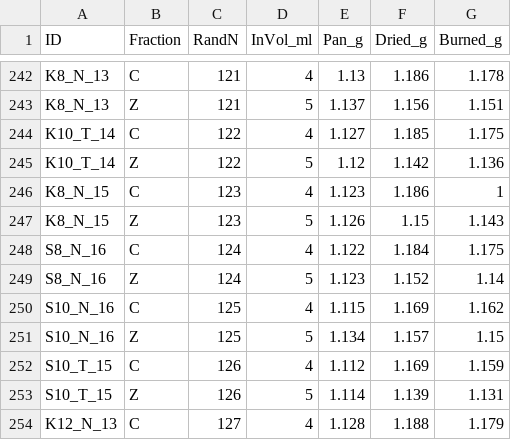
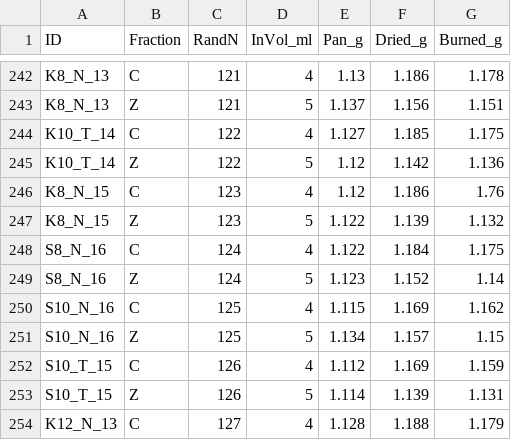
Before and after one commit to eelabfiu/Bonaire_memory, a CSV file: Data/Biomass.csv, drawn as a sheet; only a part is shown, gaps mark what is left out.

Commit message:
Corrected #123 biomass

```diff
--- a/Data/Biomass.csv
+++ b/Data/Biomass.csv
@@ -245,4 +245,4 @@ K10_T_14,C,122,4,1.127,1.185,1.175
 K10_T_14,Z,122,5,1.12,1.142,1.136
-K8_N_15,C,123,4,1.123,1.186,1
-K8_N_15,Z,123,5,1.126,1.15,1.143
+K8_N_15,C,123,4,1.12,1.186,1.76
+K8_N_15,Z,123,5,1.122,1.139,1.132
 S8_N_16,C,124,4,1.122,1.184,1.175
```
Also changed, not shown: 1 other file.
